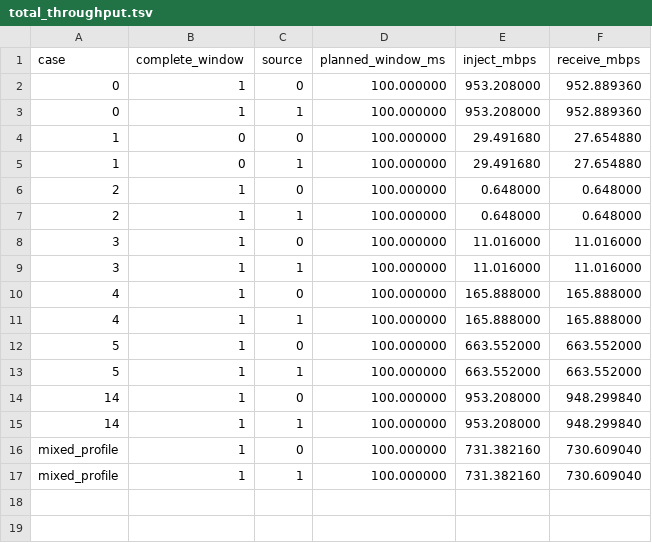
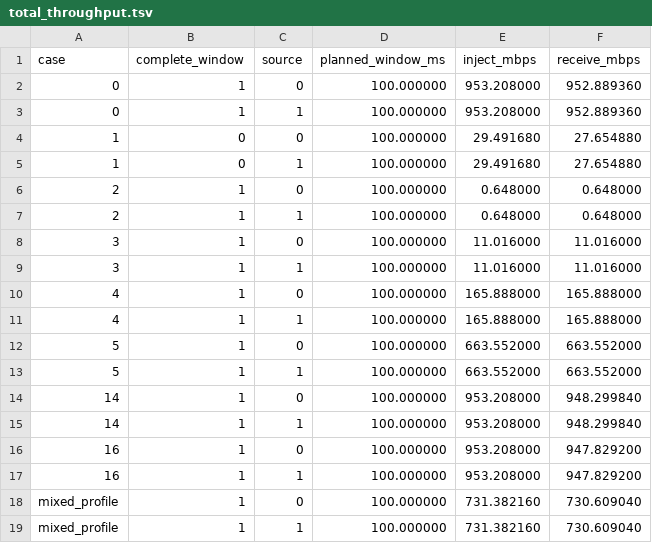
Before and after one commit to guojunjie0614-cyber/afdx, a TSV file: docs/evidence/t76_frag1030/total_throughput.tsv, drawn as a sheet; the diff names each change by its address in the sheet, - before the commit and + after, or states it on an @@ line.

Commit message:
test(t76): record bounded load and official-netlist evidence

```diff
--- a/docs/evidence/t76_frag1030/total_throughput.tsv
+++ b/docs/evidence/t76_frag1030/total_throughput.tsv
+row 16: 16 | 1 | 0 | 100.000000 | 953.208000 | 947.829200
+row 17: 16 | 1 | 1 | 100.000000 | 953.208000 | 947.829200
```
Also changed, not shown: 44 other files.
